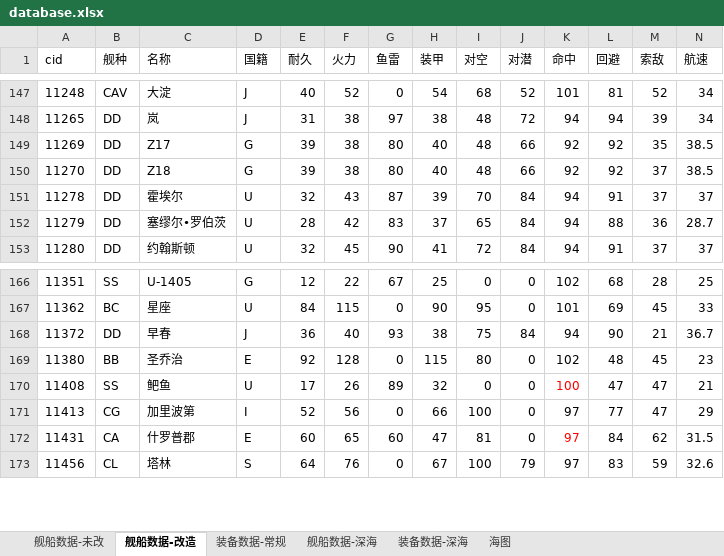
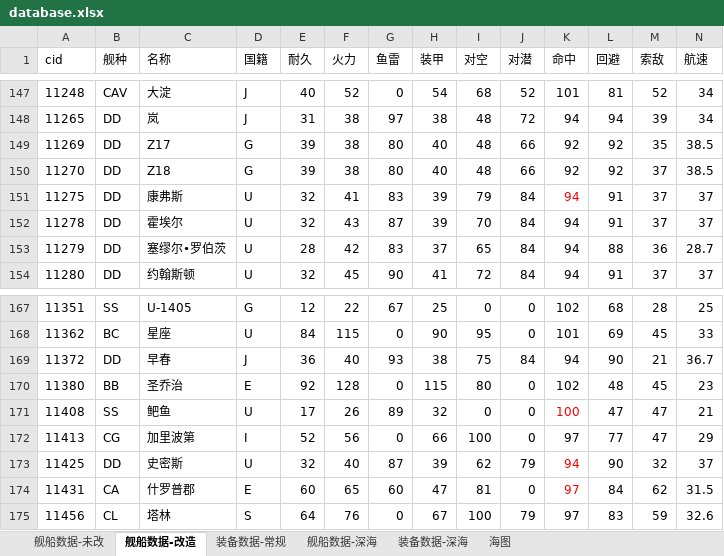
Before and after one commit to YinHeYuanZheng/WSGR_simulation, an Excel workbook: depend/ship/database.xlsx, sheet 舰船数据-改造, drawn as a sheet; only a part is shown, gaps mark what is left out; values as stored, in another font and other column widths than the file's, no borders; conditional formats not drawn; rows hold the shown columns only; the diff names each change by its address in the sheet, - before the commit and + after, or states it on an @@ line.

```diff
--- a/depend/ship/database.xlsx (sheet 舰船数据-改造)
+++ b/depend/ship/database.xlsx (sheet 舰船数据-改造)
+row 151: 11275 | DD | 康弗斯 | U | 32 | 41 | 83 | 39 | 79 | 84 | 94 | 91 | 37 | 37
+row 173: 11425 | DD | 史密斯 | U | 32 | 40 | 87 | 39 | 62 | 79 | 94 | 90 | 32 | 37
```
Also changed, not shown: sheet 舰船数据-未改, formulas that keep their value, 5 other files.
